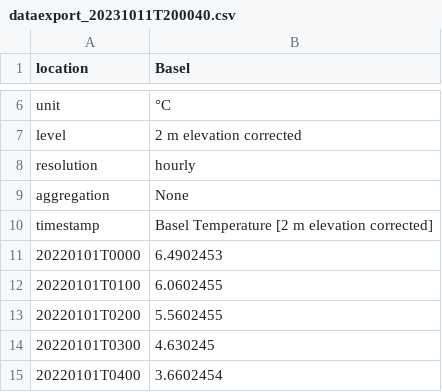
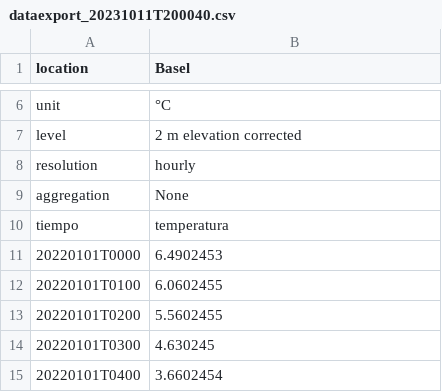
Before and after one commit to Erwin-Blanco/pandas, a CSV file: dataexport_20231011T200040.csv, drawn as a sheet; only a part is shown, gaps mark what is left out.

Commit message:
Update dataexport_20231011T200040.csv

```diff
--- a/dataexport_20231011T200040.csv
+++ b/dataexport_20231011T200040.csv
@@ -9,3 +9,3 @@ resolution,hourly
 aggregation,None
-timestamp,Basel Temperature [2 m elevation corrected]
+tiempo,temperatura
 20220101T0000,6.4902453
```
